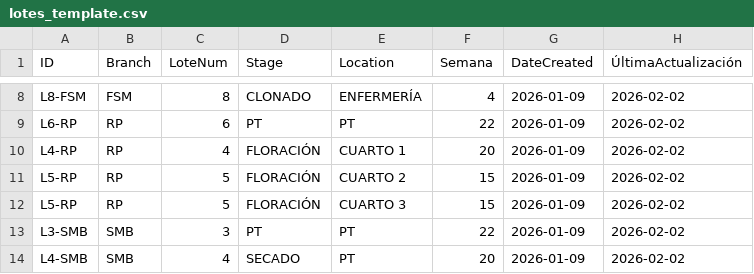
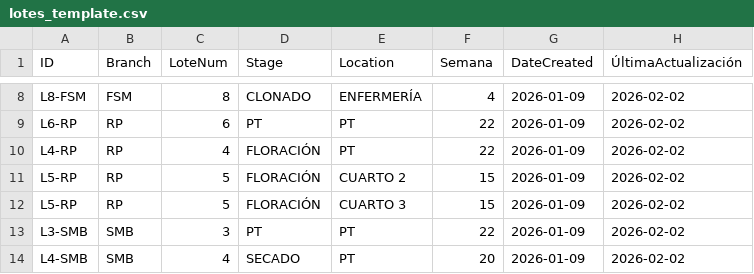
Before and after one commit to ALi3naTEd0/control_lotes, a CSV file: lotes_template.csv, drawn as a sheet; only a part is shown, gaps mark what is left out; the diff names each change by its address in the sheet, - before the commit and + after, or states it on an @@ line.

Commit message:
Actualización 2026-06-09 19:33 Eduardo

```diff
--- a/lotes_template.csv
+++ b/lotes_template.csv
-E10 (Location): CUARTO 1
+E10 (Location): PT
-F10 (Semana): 20
+F10 (Semana): 22
```
